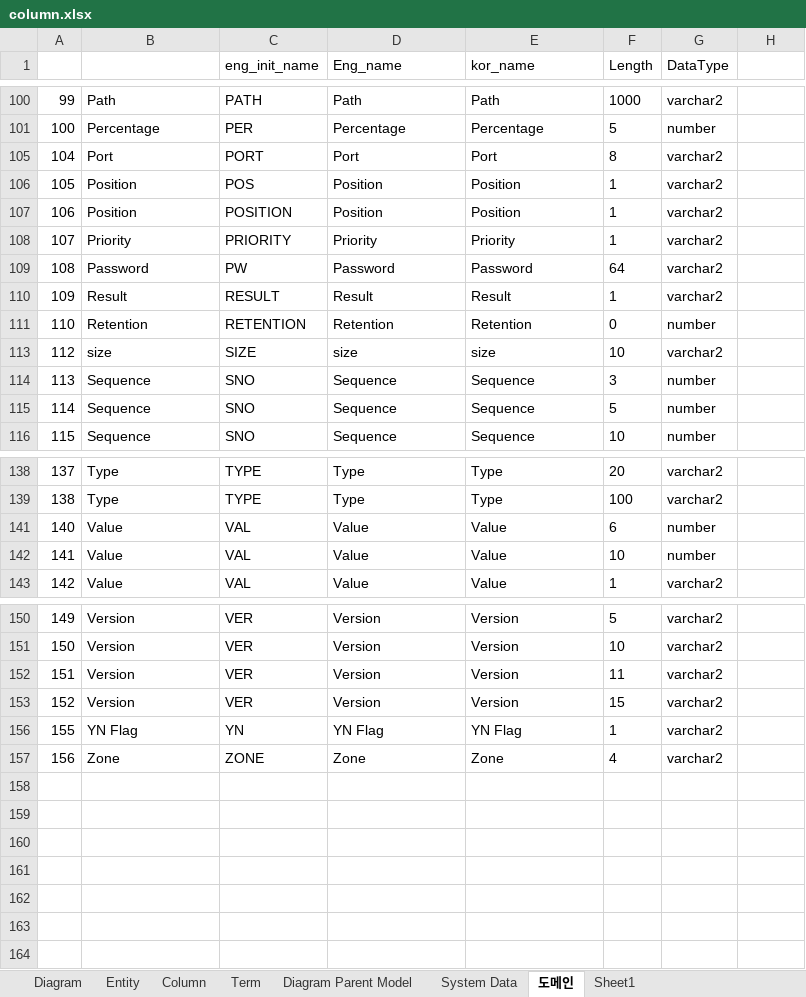
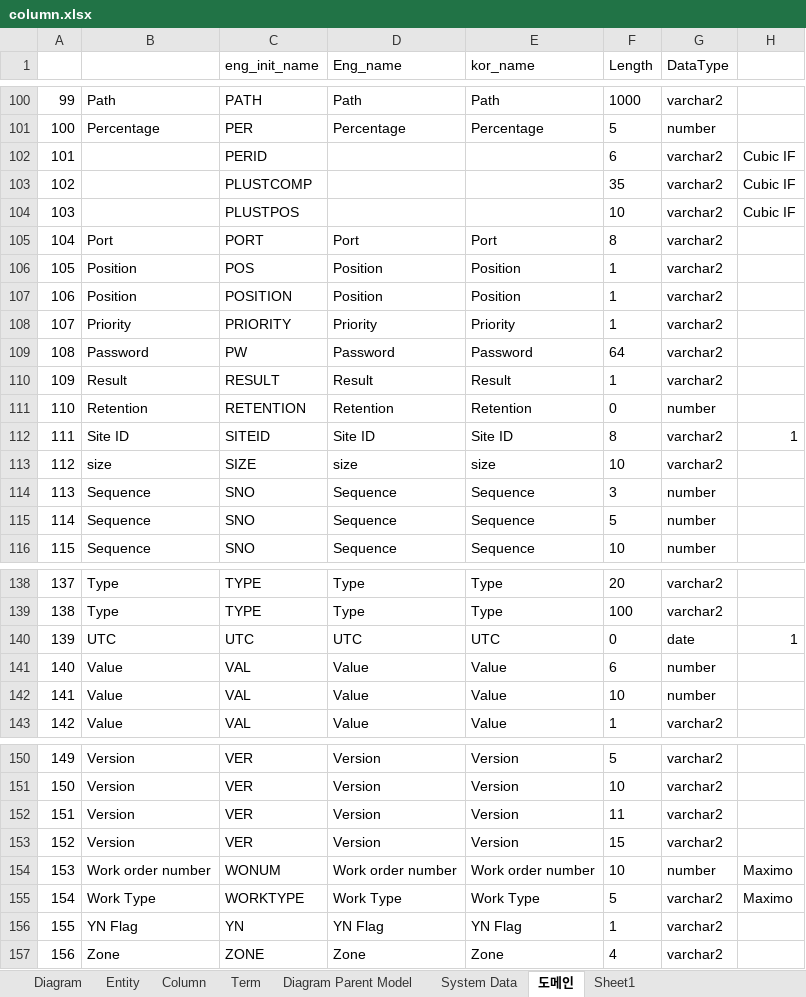
Before and after one commit to ahhSt/spring-react, an Excel workbook: column.xlsx, sheet 도메인, drawn as a sheet; only a part is shown, gaps mark what is left out; values as stored, in another font and other column widths than the file's, no borders; the diff covers the shown part only; the diff names each change by its address in the sheet, - before the commit and + after, or states it on an @@ line.

```diff
--- a/column.xlsx (sheet 도메인)
+++ b/column.xlsx (sheet 도메인)
@@ row 102 unhidden: 101 |  | PERID |  |  | 6 | varchar2 | Cubic IF @@
@@ row 103 unhidden: 102 |  | PLUSTCOMP |  |  | 35 | varchar2 | Cubic IF @@
@@ row 104 unhidden: 103 |  | PLUSTPOS |  |  | 10 | varchar2 | Cubic IF @@
@@ row 112 unhidden: 111 | Site ID | SITEID | Site ID | Site ID | 8 | varchar2 | 1 @@
@@ row 140 unhidden: 139 | UTC | UTC | UTC | UTC | 0 | date | 1 @@
@@ row 154 unhidden: 153 | Work order number | WONUM | Work order number | Work order number | 10 | number | Maximo @@
@@ row 155 unhidden: 154 | Work Type | WORKTYPE | Work Type | Work Type | 5 | varchar2 | Maximo @@
```
Also changed, not shown: 16 hidden or unhidden rows elsewhere in this sheet, 3 other files.
